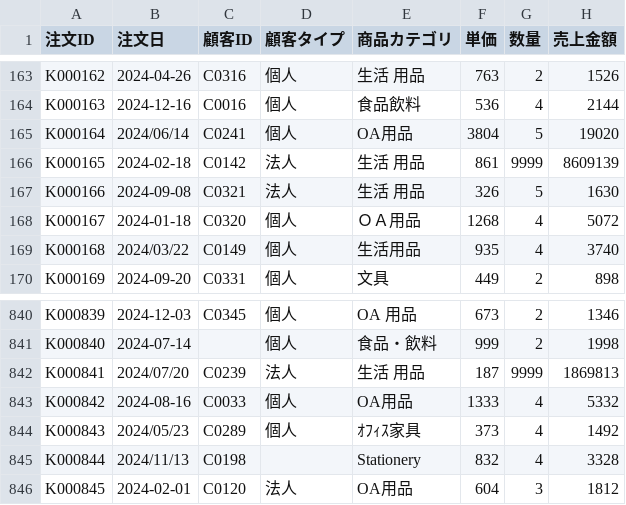
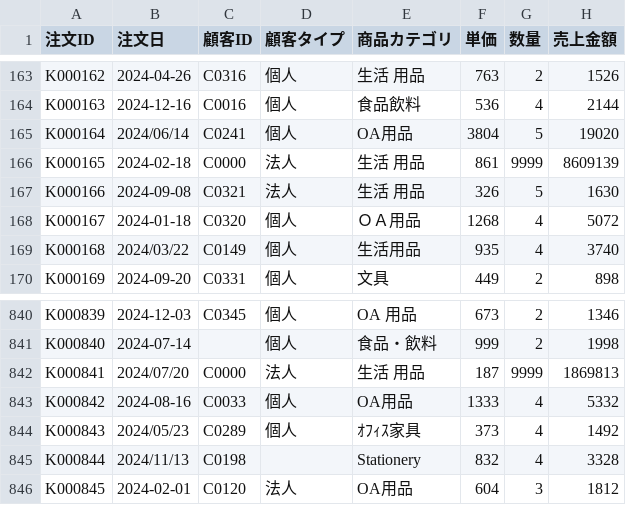
Before and after one commit to kngjkng/kda-datadriven-2026, a CSV file: data/02_sales_dirty_sample.csv, drawn as a sheet; only a part is shown, gaps mark what is left out.

```diff
--- a/data/02_sales_dirty_sample.csv
+++ b/data/02_sales_dirty_sample.csv
@@ -165,3 +165,3 @@ K000163,2024-12-16,C0016,個人,食品飲料,536,4,2144
 K000164,2024/06/14,C0241,個人,OA用品,3804,5,19020
-K000165,2024-02-18,C0142,法人,生活 用品,861,9999,8609139
+K000165,2024-02-18,C0000,法人,生活 用品,861,9999,8609139
 K000166,2024-09-08,C0321,法人,生活 用品,326,5,1630
@@ -841,3 +841,3 @@ K000839,2024-12-03,C0345,個人,OA 用品,673,2,1346
 K000840,2024-07-14,,個人,食品・飲料,999,2,1998
-K000841,2024/07/20,C0239,法人,生活 用品,187,9999,1869813
+K000841,2024/07/20,C0000,法人,生活 用品,187,9999,1869813
 K000842,2024-08-16,C0033,個人,OA用品,1333,4,5332
```
